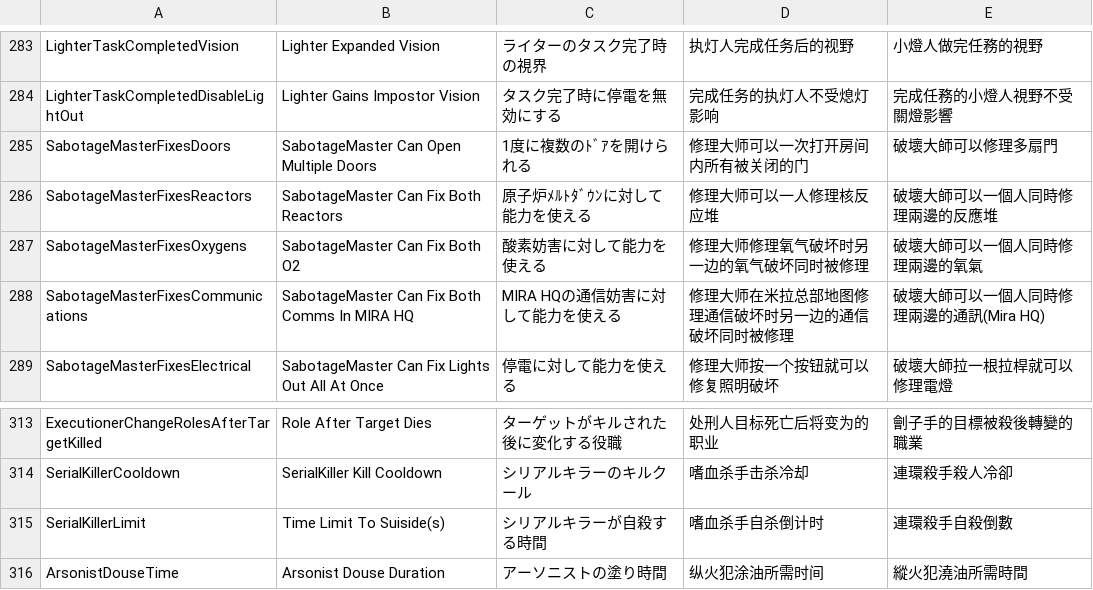
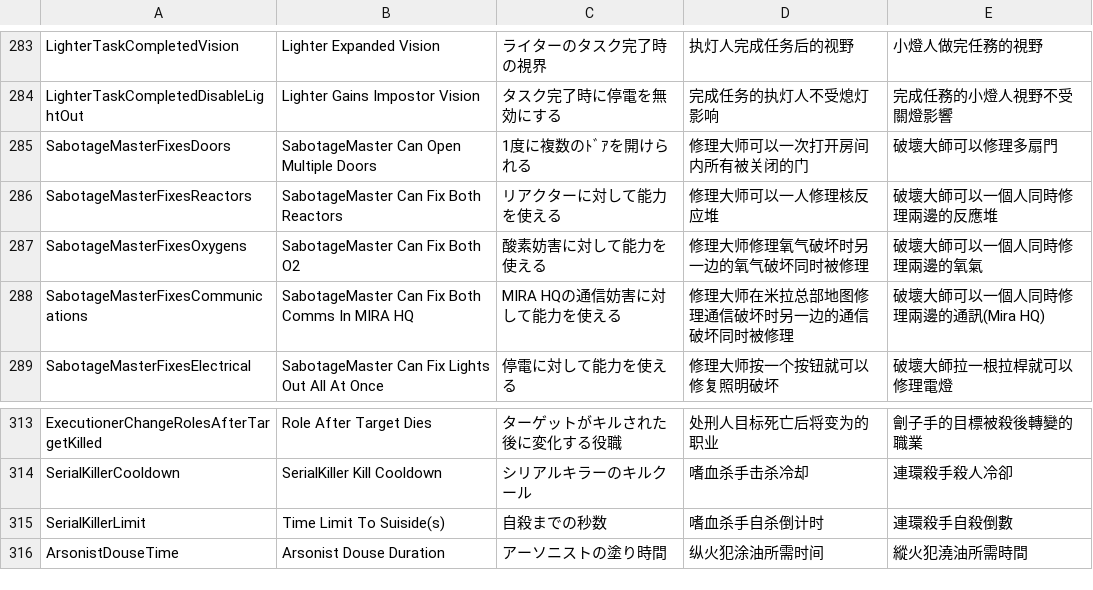
Before and after one commit to tukasa0001/TownOfHost, a CSV file: Resources/string.csv, drawn as a sheet; only a part is shown, gaps mark what is left out.

Commit message:
「リアクター」で統一

```diff
--- a/Resources/string.csv
+++ b/Resources/string.csv
@@ -285,3 +285,3 @@ LighterTaskCompletedDisableLightOut,Lighter Gains Impostor Vision,タスク完
 SabotageMasterFixesDoors,SabotageMaster Can Open Multiple Doors,1度に複数のﾄﾞｱを開けられる,修理大师可以一次打开房间内所有被关闭的门,破壞大師可以修理多扇門
-SabotageMasterFixesReactors,SabotageMaster Can Fix Both Reactors,原子炉ﾒﾙﾄﾀﾞｳﾝに対して能力を使える,修理大师可以一人修理核反应堆,破壞大師可以一個人同時修理兩邊的反應堆
+SabotageMasterFixesReactors,SabotageMaster Can Fix Both Reactors,リアクターに対して能力を使える,修理大师可以一人修理核反应堆,破壞大師可以一個人同時修理兩邊的反應堆
 SabotageMasterFixesOxygens,SabotageMaster Can Fix Both O2,酸素妨害に対して能力を使える,修理大师修理氧气破坏时另一边的氧气破坏同时被修理,破壞大師可以一個人同時修理兩邊的氧氣
@@ -314,3 +314,3 @@ ExecutionerChangeRolesAfterTargetKilled,Role After Target Dies,ターゲット
 SerialKillerCooldown,SerialKiller Kill Cooldown,シリアルキラーのキルクール,嗜血杀手击杀冷却,連環殺手殺人冷卻
-SerialKillerLimit,Time Limit To Suiside(s),シリアルキラーが自殺する時間,嗜血杀手自杀倒计时,連環殺手自殺倒數
+SerialKillerLimit,Time Limit To Suiside(s),自殺までの秒数,嗜血杀手自杀倒计时,連環殺手自殺倒數
 ArsonistDouseTime,Arsonist Douse Duration,アーソニストの塗り時間,纵火犯涂油所需时间,縱火犯澆油所需時間
```
